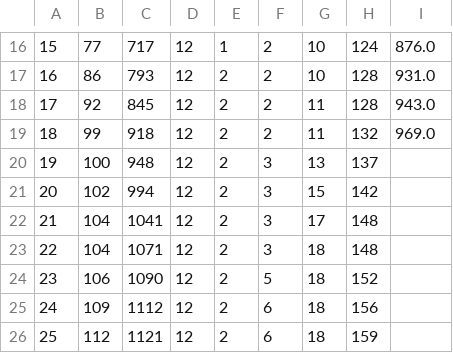
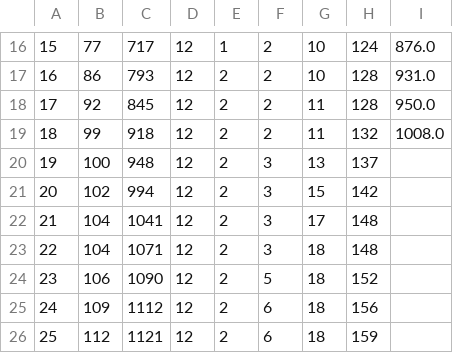
Before and after one commit to JHU-Measles-Tracking-Team/measles_US_data, a CSV file: Tracker Ready Data/4us_cum.csv, drawn as a sheet; only a part is shown, gaps mark what is left out; the diff names each change by its address in the sheet, - before the commit and + after, or states it on an @@ line.

```diff
--- a/Tracker Ready Data/4us_cum.csv
+++ b/Tracker Ready Data/4us_cum.csv
-I18: 943.0
+I18: 950.0
-I19: 969.0
+I19: 1008.0
```
Also changed, not shown: Tracker Ready Data/1map1.csv, Tracker Ready Data/2map2.csv, 6 other files.
